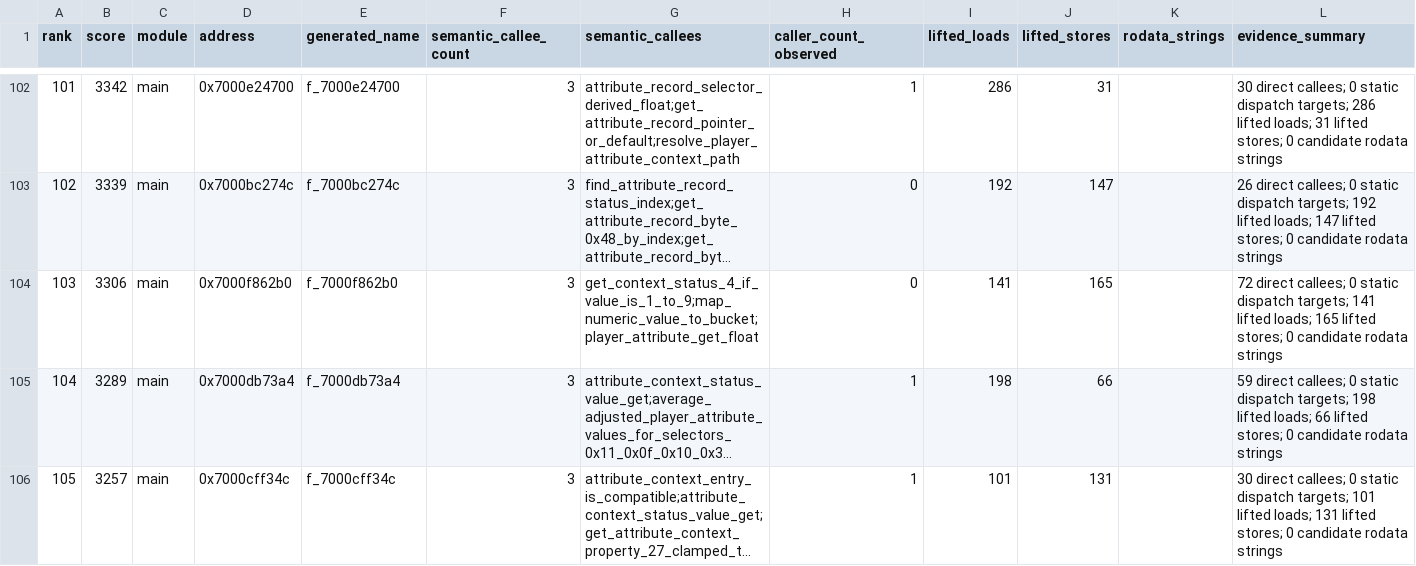
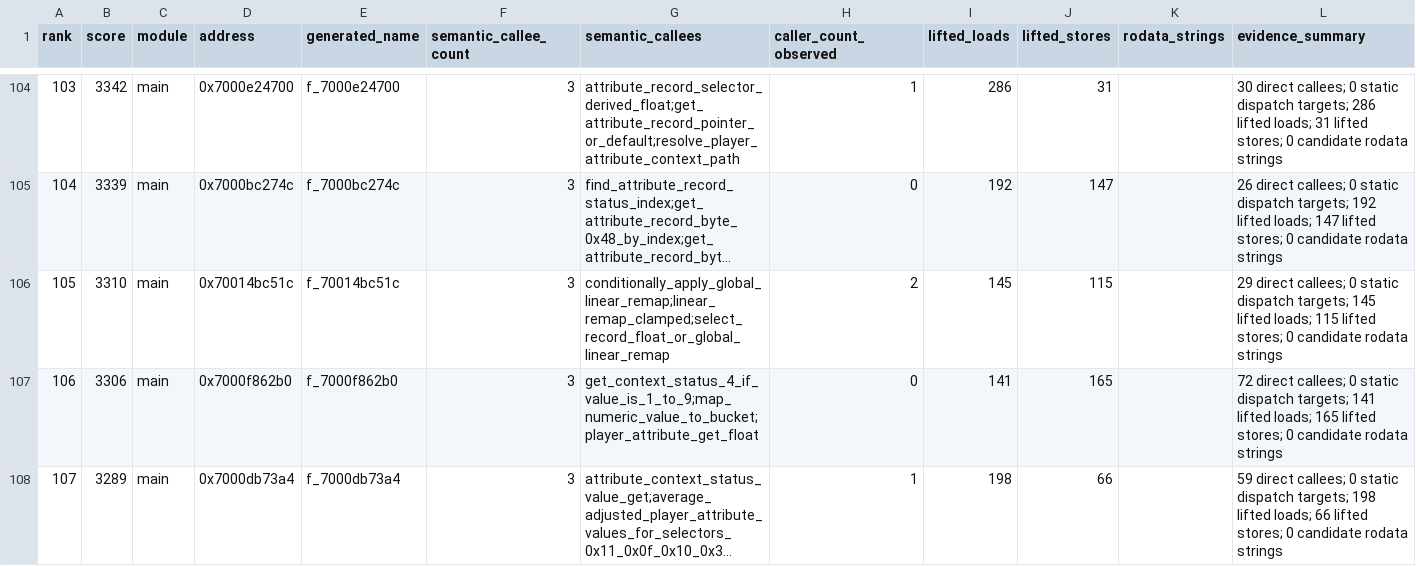
Before and after one commit to ib6897976-cloud/MLBTheShow26-Decomp, a TSV file: tools/data/annotation_target_queue.tsv, drawn as a sheet; only a part is shown, gaps mark what is left out; the shorter side is filled out with more unchanged rows; long unchanged cells end in …; the diff covers the shown part only; the diff names each change by its address in the sheet, - before the commit and + after, or states it on an @@ line.

```diff
--- a/tools/data/annotation_target_queue.tsv
+++ b/tools/data/annotation_target_queue.tsv
@@ column A (rank) renumbered between rows 33 and 1001 @@
+row 106: 105 | 3310 | main | 0x70014bc51c | f_70014bc51c | 3 | conditionally_apply_global_linear_remap;linear_remap_clamped;select_record_float_or_global_linear_remap | 2 | 145 | 115 |  | 29 direct callees; 0 static dispatch targets; 145 lifted loads; 115 lifted stores; 0 candidate rodata strings
```
Also changed, not shown: 7 added rows and 8 removed rows elsewhere in this file, 56 other files.
